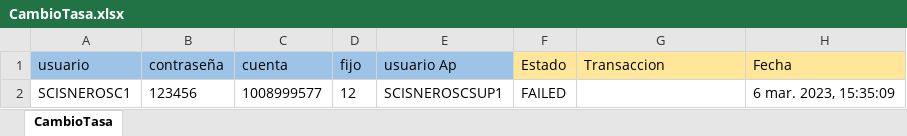
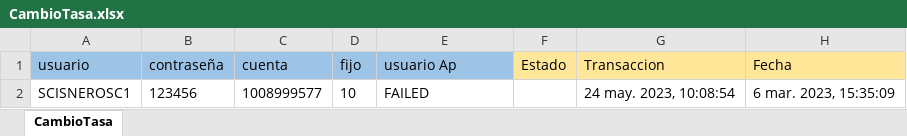
Before and after one commit to Valvaradomoreno/Regresion, an Excel workbook: src/Excel/entregable3/CambioTasa.xlsx, sheet CambioTasa, drawn as a sheet; values as stored, in another font and other column widths than the file's, no borders; the diff names each change by its address in the sheet, - before the commit and + after, or states it on an @@ line.

```diff
--- a/src/Excel/entregable3/CambioTasa.xlsx (sheet CambioTasa)
+++ b/src/Excel/entregable3/CambioTasa.xlsx (sheet CambioTasa)
-D2 (fijo): 12
+D2 (fijo): 10
-E2 (usuario Ap): SCISNEROSCSUP1
+E2 (usuario Ap): FAILED
-F2 (Estado): FAILED
+F2 (Estado): (empty)
-G2 (Transaccion): (empty)
+G2 (Transaccion): 24 may. 2023, 10:08:54
```
Also changed, not shown: 7 other files.
